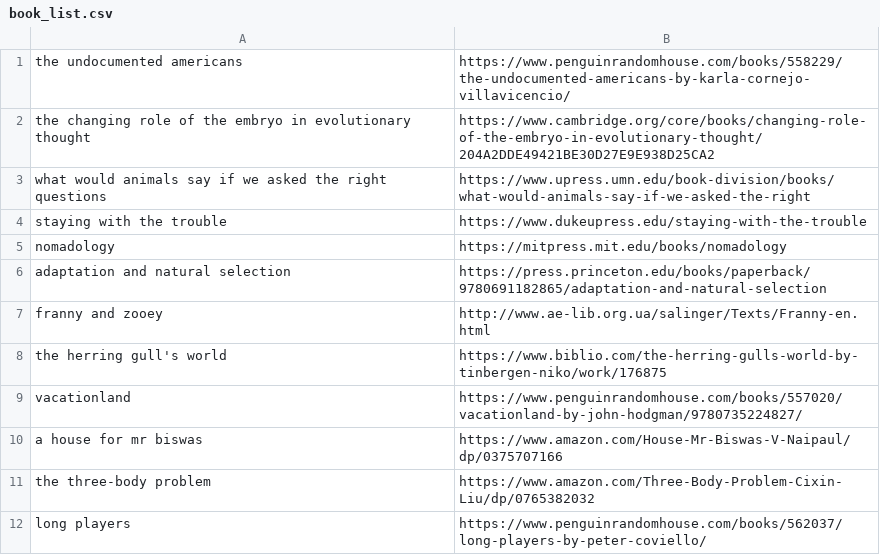
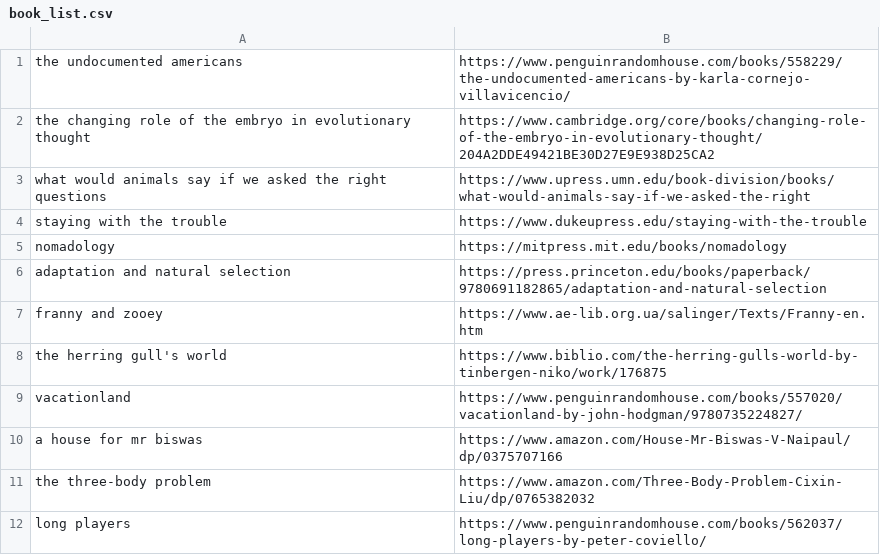
Before and after one commit to ltaylor2/ltaylor2.github.io, a CSV file: Media/book_list.csv, drawn as a sheet.

```diff
--- a/Media/book_list.csv
+++ b/Media/book_list.csv
@@ -6,3 +6,3 @@ nomadology,https://mitpress.mit.edu/books/nomadology
 adaptation and natural selection,https://press.princeton.edu/books/paperback/9780691182865/adaptation-and-natural-selection
-franny and zooey,http://www.ae-lib.org.ua/salinger/Texts/Franny-en.html
+franny and zooey,https://www.ae-lib.org.ua/salinger/Texts/Franny-en.htm
 the herring gull's world,https://www.biblio.com/the-herring-gulls-world-by-tinbergen-niko/work/176875
```
Also changed, not shown: 1 other file.
